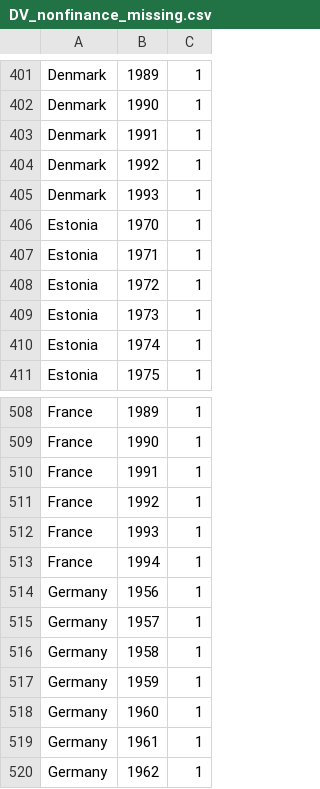
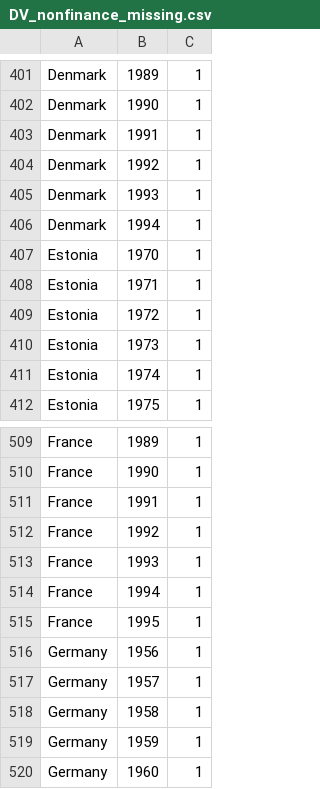
Before and after one commit to YueminLi/Financialization-, a CSV file: data_missing/DV_nonfinance_missing.csv, drawn as a sheet; only a part is shown, gaps mark what is left out; the shorter side is filled out with more unchanged rows; the diff names each change by its address in the sheet, - before the commit and + after, or states it on an @@ line.

```diff
--- a/data_missing/DV_nonfinance_missing.csv
+++ b/data_missing/DV_nonfinance_missing.csv
+row 406: Denmark | 1994 | 1
+row 515: France | 1995 | 1
```
Also changed, not shown: data_missing/Inflation, end of period consumer prices_missing.csv, data_processing/oecd_corr.csv, 14 other files.
